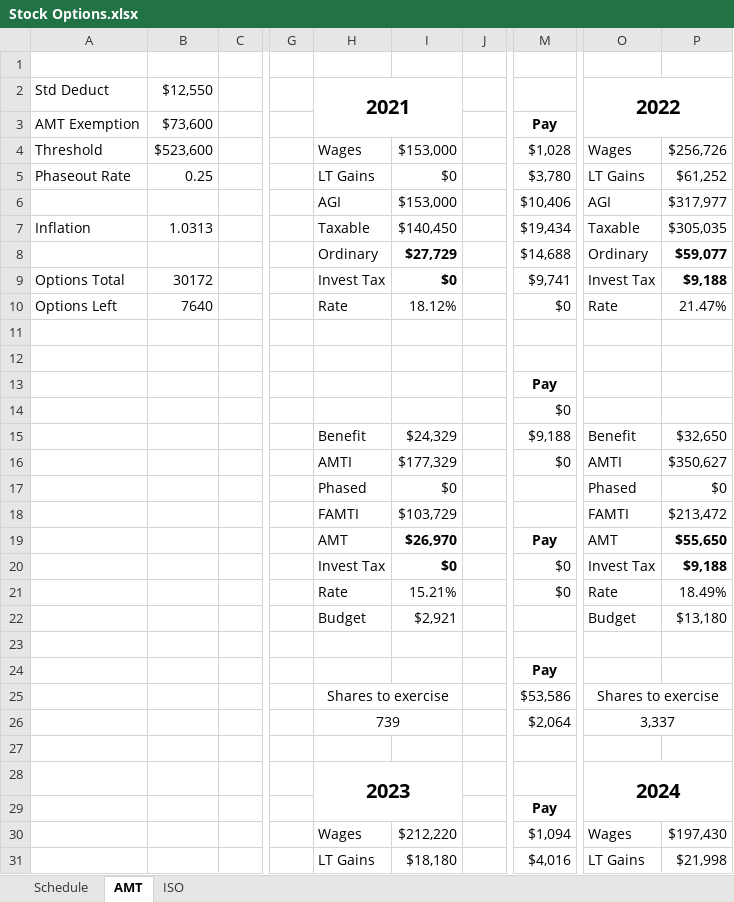
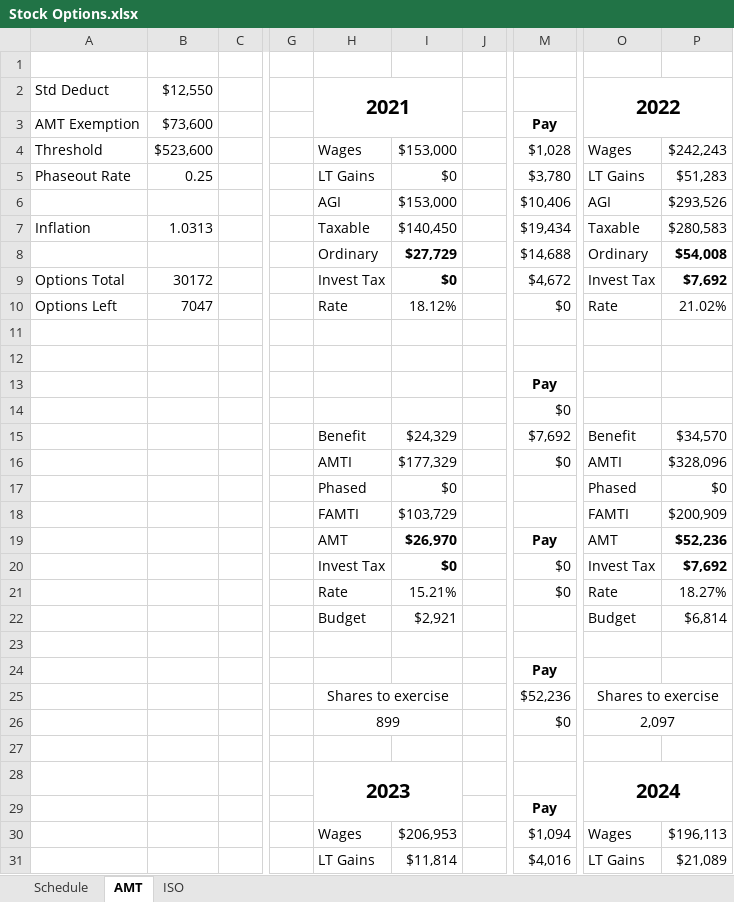
Before and after one commit to msea1/Misc-Code, an Excel workbook: Spreadsheets/Stock Options.xlsx, sheet AMT, drawn as a sheet; only a part is shown, gaps mark what is left out; values as stored, in another font and other column widths than the file's, no borders; the diff covers the shown part only; the diff names each change by its address in the sheet, - before the commit and + after, or states it on an @@ line.

```diff
--- a/Spreadsheets/Stock Options.xlsx (sheet AMT)
+++ b/Spreadsheets/Stock Options.xlsx (sheet AMT)
-P4: $256,726
+P4: $242,243
-P5: $61,252
+P5: $51,283
-P6: $317,977
+P6: $293,526
-P7: $305,035
+P7: $280,583
-P8: $59,077
+P8: $54,008
-M9: $9,741
+M9: $4,672
-P9: $9,188
+P9: $7,692
-B10: 7640
+B10: 7047
-P10: 21.47%
+P10: 21.02%
-M15: $9,188
+M15: $7,692
-P15: $32,650
+P15: $34,570
-P16: $350,627
+P16: $328,096
-P18: $213,472
+P18: $200,909
-P19: $55,650
+P19: $52,236
-P20: $9,188
+P20: $7,692
-P21: 18.49%
+P21: 18.27%
-P22: $13,180
+P22: $6,814
-M25: $53,586
+M25: $52,236
-H26: 739
+H26: 899
-M26: $2,064
+M26: $0
-O26: 3,337
+O26: 2,097
-I30: $212,220
+I30: $206,953
-P30: $197,430
+P30: $196,113
-I31: $18,180
+I31: $11,814
-P31: $21,998
+P31: $21,089
```
Also changed, not shown: 29 edited cells elsewhere in this sheet, sheet Schedule, sheet ISO, formulas that keep their value.
